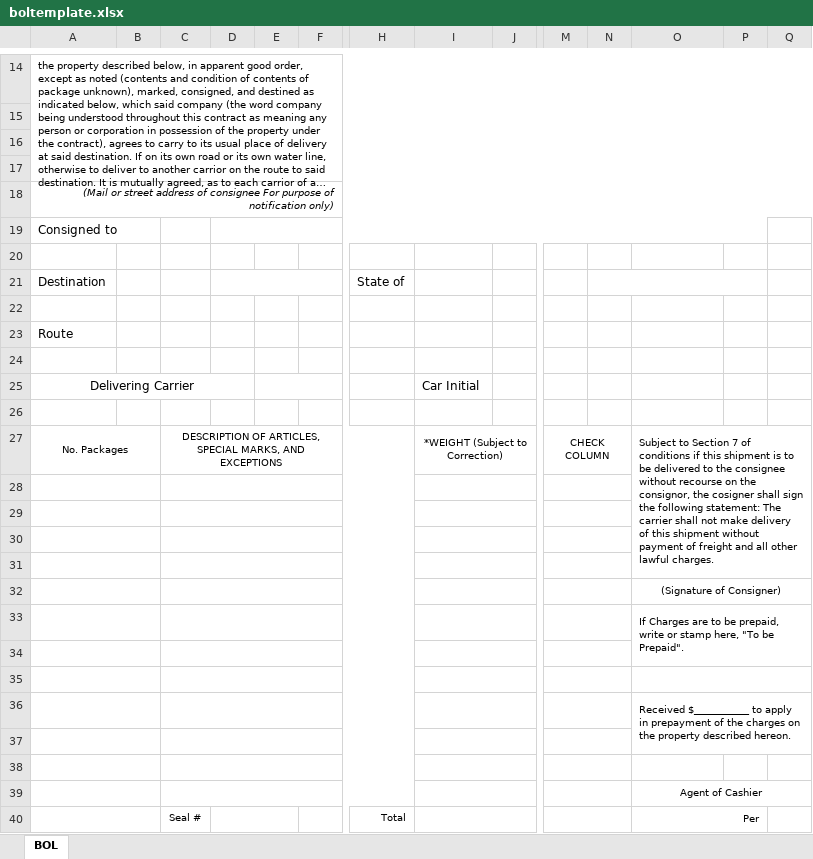
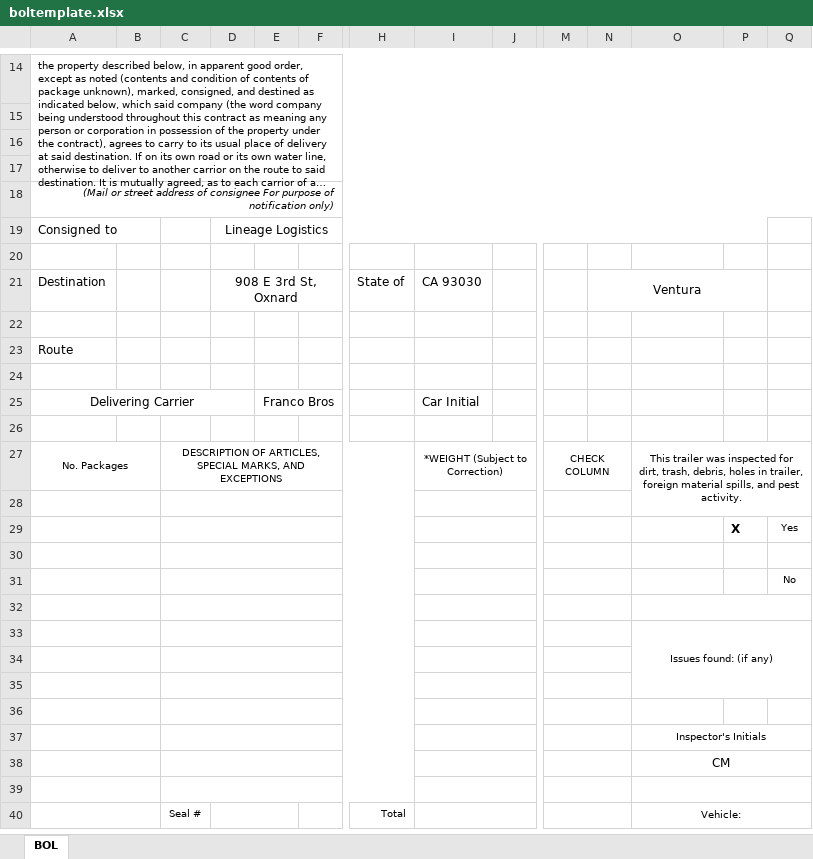
Before and after one commit to stephen-roy-hill/smuckers, an Excel workbook: boost/smuckers/resources/boltemplate.xlsx, sheet BOL, drawn as a sheet; only a part is shown, gaps mark what is left out; long unchanged cells end in …; values as stored, in another font and other column widths than the file's, no borders; charts and pictures not drawn; removed rows and columns are numbered as before the commit, all else as after; rows hold the shown columns only; the diff covers the shown part only; the diff names each change by its address in the sheet, - before the commit and + after, or states it on an @@ line.

```diff
--- a/boost/smuckers/resources/boltemplate.xlsx (sheet BOL)
+++ b/boost/smuckers/resources/boltemplate.xlsx (sheet BOL)
-D19: (empty)
+D19: Lineage Logistics
-D21: (empty)
+D21: 908 E 3rd St, Oxnard
-I21: (empty)
+I21: CA 93030
-N21: (empty)
+N21: Ventura
-E25: (empty)
+E25: Franco Bros
-O27: Subject to Section 7 of conditions if this shipment is to be delivered to the consignee without recourse on the consignor, the cosigner shall sign the following statement: The carrier shall not make delivery of this shipment without payment of freight and all other lawful charges.
+O27: This trailer was inspected for dirt, trash, debris, holes in trailer, foreign material spills, and pest activity.
-O27 alignment: left
+O27 alignment: center
-O27:Q31 merged
+O27:Q28 merged
+row 28: (empty)
+row 29:  |  |  |  |  |  |  |  |  |  |  |  | X | Yes
+row 30: (empty)
+row 31:  |  |  |  |  |  |  |  |  |  |  |  |  | No
+row 32: (empty)
+row 33:  |  |  |  |  |  |  |  |  |  |  | Issues found: (if any)
+row 37:  |  |  |  |  |  |  |  |  |  |  | Inspector's Initials
+row 38:  |  |  |  |  |  |  |  |  |  |  | CM
+O39:Q39 merged
-row 32:  |  |  |  |  |  |  |  |  |  |  | (Signature of Consigner)
-row 33:  |  |  |  |  |  |  |  |  |  |  | If Charges are to be prepaid, write or stamp here, "To be Prepaid".
-row 34: (empty)
-row 35: (empty)
-row 36:  |  |  |  |  |  |  |  |  |  |  | Received $___________ to apply in prepayment of the charges on the property described hereon.
-row 37: (empty)
-row 38: (empty)
-row 39:  |  |  |  |  |  |  |  |  |  |  | Agent of Cashier
-O40: Per
+O40: Vehicle:
-O40 alignment: right
+O40 alignment: center
-O40:P40 merged
+O40:Q40 merged
```
Also changed, not shown: 8 edited cells and merged cells elsewhere in this sheet, formulas that keep their value, boost/smuckers/resources/downloads/download.xlsm, 6 other files.
